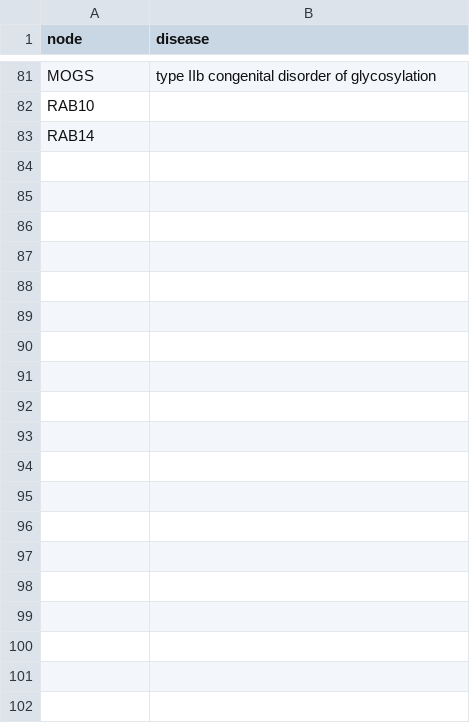
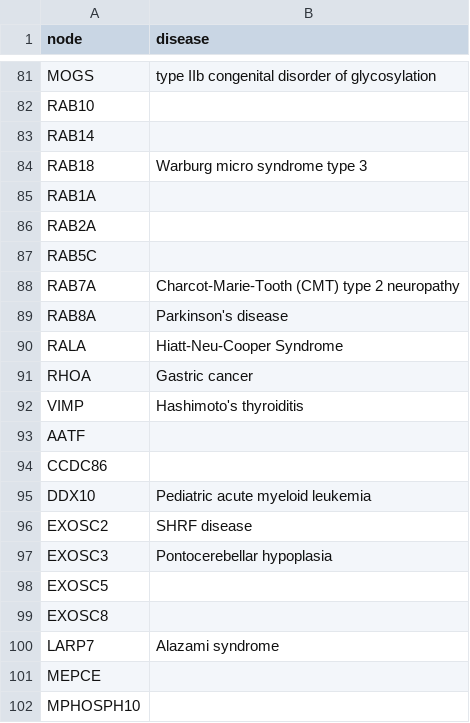
Before and after one commit to Ines-Diaz/project_template, a TSV file: code/data/nodes&diseases.tsv, drawn as a sheet; only a part is shown, gaps mark what is left out; the diff covers the shown part only; the diff names each change by its address in the sheet, - before the commit and + after, or states it on an @@ line.

Commit message:
Modified nodes&disease.tsv

```diff
--- a/code/data/nodes&diseases.tsv
+++ b/code/data/nodes&diseases.tsv
+row 84: RAB18 | Warburg micro syndrome type 3
+row 85: RAB1A
+row 86: RAB2A
+row 87: RAB5C
+row 88: RAB7A | Charcot-Marie-Tooth (CMT) type 2 neuropathy
+row 89: RAB8A | Parkinson's disease
+row 90: RALA | Hiatt-Neu-Cooper Syndrome
+row 91: RHOA | Gastric cancer
+row 92: VIMP | Hashimoto's thyroiditis
+row 93: AATF
+row 94: CCDC86
+row 95: DDX10 | Pediatric acute myeloid leukemia
+row 96: EXOSC2 | SHRF disease
+row 97: EXOSC3 | Pontocerebellar hypoplasia
+row 98: EXOSC5
+row 99: EXOSC8
+row 100: LARP7 | Alazami syndrome
+row 101: MEPCE
+row 102: MPHOSPH10
```
Also changed, not shown: 63 added rows elsewhere in this file.
